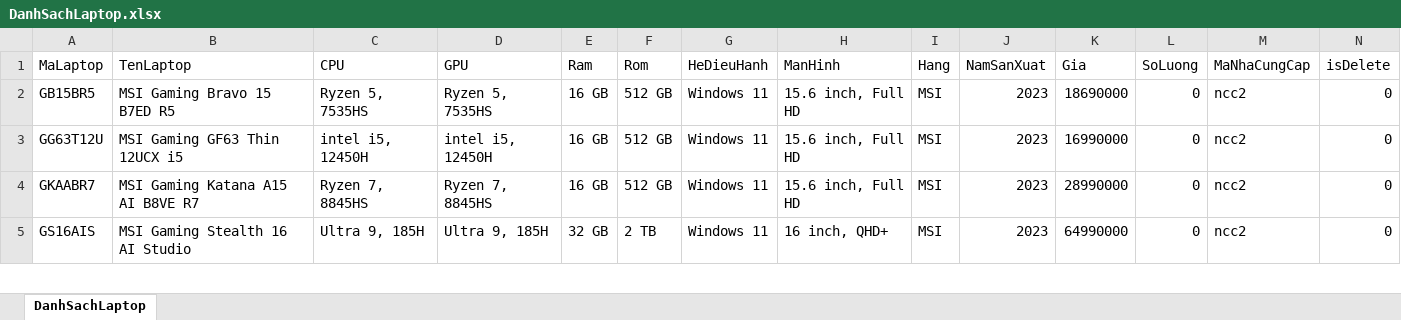
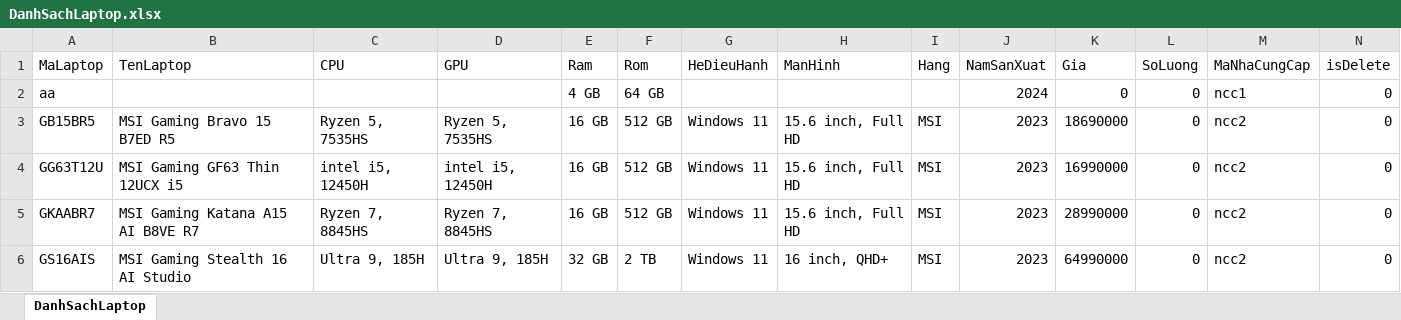
Before and after one commit to HoaiNamSGU/DoAnJava, an Excel workbook: QuanLyKhoHangLaptop/src/database/DanhSachLaptop.xlsx, sheet DanhSachLaptop, drawn as a sheet; only a part is shown; values as stored, in another font and other column widths than the file's, no borders; the diff names each change by its address in the sheet, - before the commit and + after, or states it on an @@ line.

```diff
--- a/QuanLyKhoHangLaptop/src/database/DanhSachLaptop.xlsx (sheet DanhSachLaptop)
+++ b/QuanLyKhoHangLaptop/src/database/DanhSachLaptop.xlsx (sheet DanhSachLaptop)
+row 2: aa |  |  |  | 4 GB | 64 GB |  |  |  | 2024 | 0 | 0 | ncc1 | 0
```
Also changed, not shown: QuanLyKhoHangLaptop/bin/database/DanhSachLaptop.xlsx, 21 other files.
